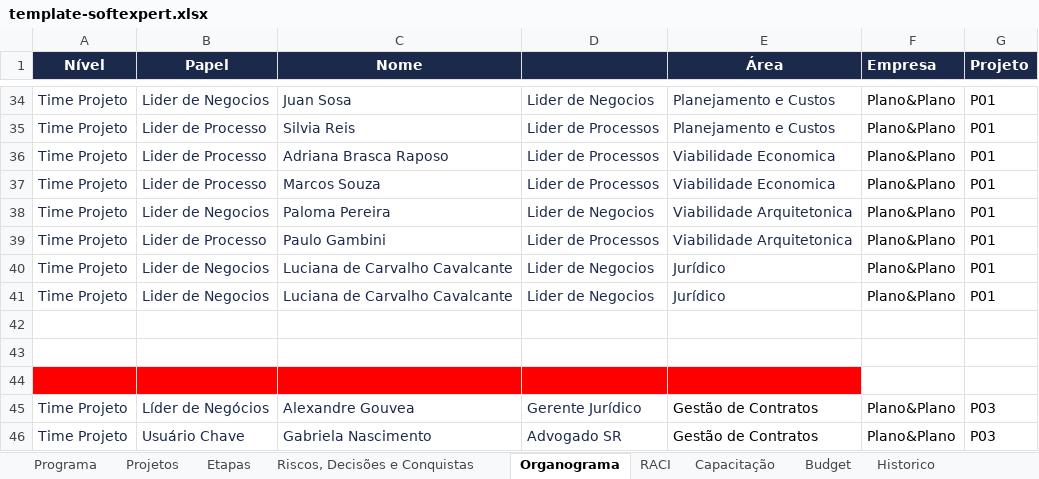
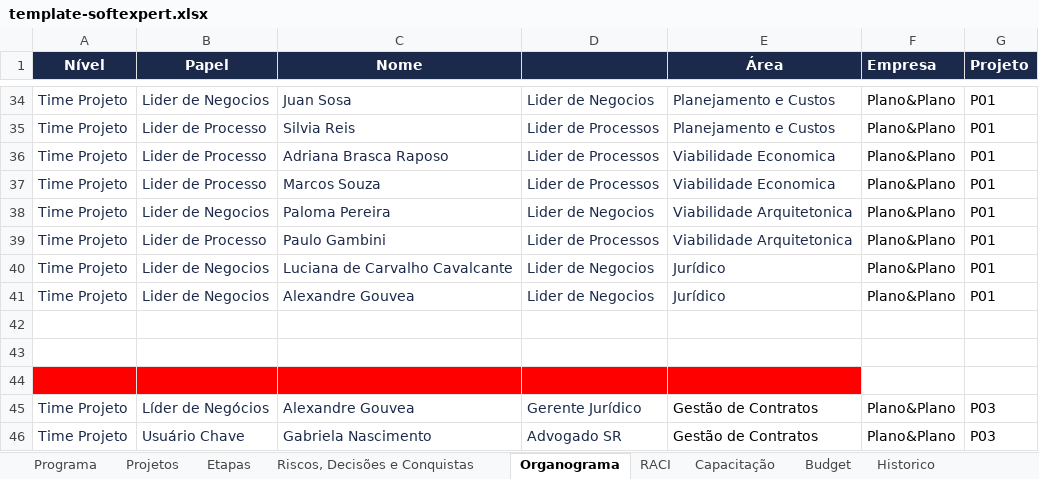
Before and after one commit to Lucas7Fernandes/Softexpert, an Excel workbook: template-softexpert.xlsx, sheet Organograma, drawn as a sheet; only a part is shown, gaps mark what is left out; values as stored, in another font and other column widths than the file's, no borders; the diff names each change by its address in the sheet, - before the commit and + after, or states it on an @@ line.

Commit message:
Atualização automática da planilha

```diff
--- a/template-softexpert.xlsx (sheet Organograma)
+++ b/template-softexpert.xlsx (sheet Organograma)
-C41 (Nome): Luciana de Carvalho Cavalcante
+C41 (Nome): Alexandre Gouvea
```
